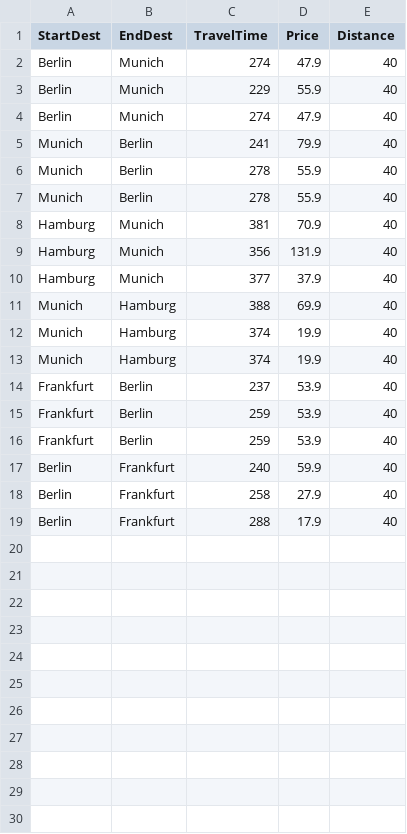
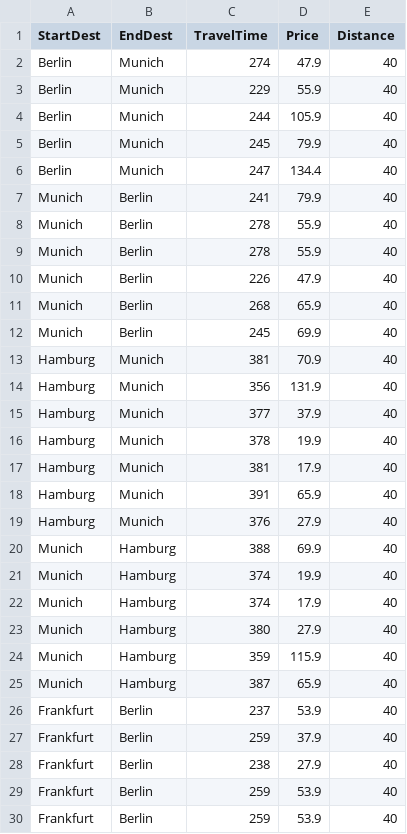
Before and after one commit to EmilLykke/p1, a CSV file: trains.csv, drawn as a sheet; only a part is shown; the shorter side is filled out with more unchanged rows; the diff covers the shown part only.

```diff
--- a/trains.csv
+++ b/trains.csv
@@ -3,3 +3,5 @@ Berlin;Munich;274;47.9;40;
 Berlin;Munich;229;55.9;40;
-Berlin;Munich;274;47.9;40;
+Berlin;Munich;244;105.9;40;
+Berlin;Munich;245;79.9;40;
+Berlin;Munich;247;134.4;40;
 Munich;Berlin;241;79.9;40;
@@ -7,2 +9,5 @@ Munich;Berlin;278;55.9;40;
 Munich;Berlin;278;55.9;40;
+Munich;Berlin;226;47.9;40;
+Munich;Berlin;268;65.9;40;
+Munich;Berlin;245;69.9;40;
 Hamburg;Munich;381;70.9;40;
@@ -10,6 +15,15 @@ Hamburg;Munich;356;131.9;40;
 Hamburg;Munich;377;37.9;40;
+Hamburg;Munich;378;19.9;40;
+Hamburg;Munich;381;17.9;40;
+Hamburg;Munich;391;65.9;40;
+Hamburg;Munich;376;27.9;40;
 Munich;Hamburg;388;69.9;40;
 Munich;Hamburg;374;19.9;40;
-Munich;Hamburg;374;19.9;40;
+Munich;Hamburg;374;17.9;40;
+Munich;Hamburg;380;27.9;40;
+Munich;Hamburg;359;115.9;40;
+Munich;Hamburg;387;65.9;40;
 Frankfurt;Berlin;237;53.9;40;
+Frankfurt;Berlin;259;37.9;40;
+Frankfurt;Berlin;238;27.9;40;
 Frankfurt;Berlin;259;53.9;40;
```
Also changed, not shown: 4 added rows elsewhere in this file, airplanes.csv.
